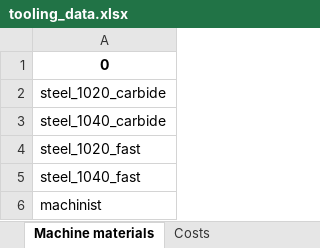
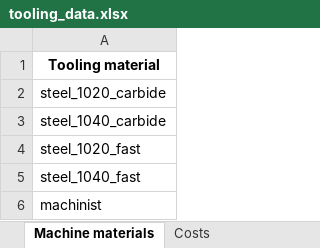
Before and after one commit to jabandersnatch/MachiningOptimization, an Excel workbook: data/example_data/tooling_data.xlsx, sheet Machine materials, drawn as a sheet; values as stored, in another font and other column widths than the file's, no borders; the diff names each change by its address in the sheet, - before the commit and + after, or states it on an @@ line.

```diff
--- a/data/example_data/tooling_data.xlsx (sheet Machine materials)
+++ b/data/example_data/tooling_data.xlsx (sheet Machine materials)
-A1: 0
+A1: Tooling material
```
Also changed, not shown: 10 other files.
